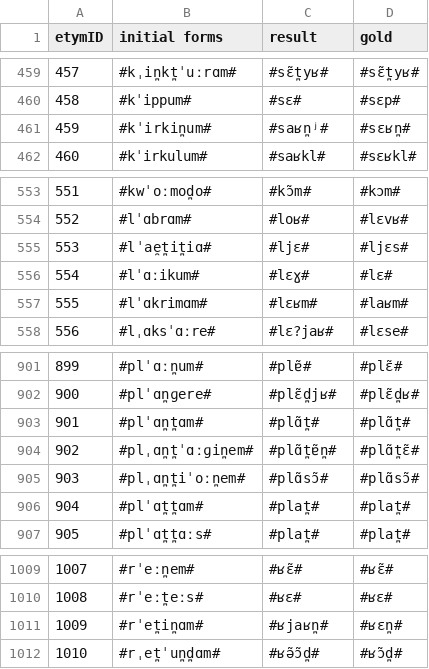
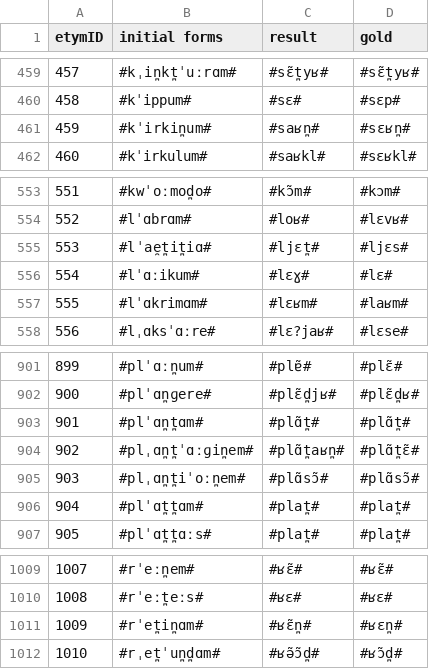
Before and after one commit to clmarr/DiaSim, a CSV file: run1_output_graph.csv, drawn as a sheet; only a part is shown, gaps mark what is left out; the diff covers the shown part only.

```diff
--- a/run1_output_graph.csv
+++ b/run1_output_graph.csv
@@ -460,3 +460,3 @@ etymID,initial forms,result, gold
 458,#kˈippum#,#sɛ#,#sɛp#
-459,#kˈirkin̪um#,#saʁn̪ʲ#,#sɛʁn̪#
+459,#kˈirkin̪um#,#saʁn̪#,#sɛʁn̪#
 460,#kˈirkulum#,#saʁkl#,#sɛʁkl#
@@ -554,3 +554,3 @@ etymID,initial forms,result, gold
 552,#lˈɑbrɑm#,#loʁ#,#lɛvʁ#
-553,#lˈae̯t̪it̪iɑ#,#ljɛ#,#ljɛs#
+553,#lˈae̯t̪it̪iɑ#,#ljɛt̪#,#ljɛs#
 554,#lˈɑːikum#,#lɛɣ#,#lɛ#
@@ -903,3 +903,3 @@ etymID,initial forms,result, gold
 901,#plˈɑn̪t̪ɑm#,#plɑ̃t̪#,#plɑ̃t̪#
-902,#plˌɑn̪t̪ˈɑːɡin̪em#,#plɑ̃t̪ɐ̃n̪#,#plɑ̃t̪ɛ̃#
+902,#plˌɑn̪t̪ˈɑːɡin̪em#,#plɑ̃t̪aʁn̪#,#plɑ̃t̪ɛ̃#
 903,#plˌɑn̪t̪iˈoːn̪em#,#plɑ̃sɔ̃#,#plɑ̃sɔ̃#
@@ -1010,3 +1010,3 @@ etymID,initial forms,result, gold
 1008,#rˈeːt̪eːs#,#ʁɛ#,#ʁɛ#
-1009,#rˈet̪in̪ɑm#,#ʁjaʁn̪#,#ʁɛn̪#
+1009,#rˈet̪in̪ɑm#,#ʁɛ̃n̪#,#ʁɛn̪#
 1010,#rˌet̪ˈun̪d̪ɑm#,#ʁə̃ɔ̃d̪#,#ʁɔ̃d̪#
```
Also changed, not shown: 6 edited cells elsewhere in this file, 43 other files.
